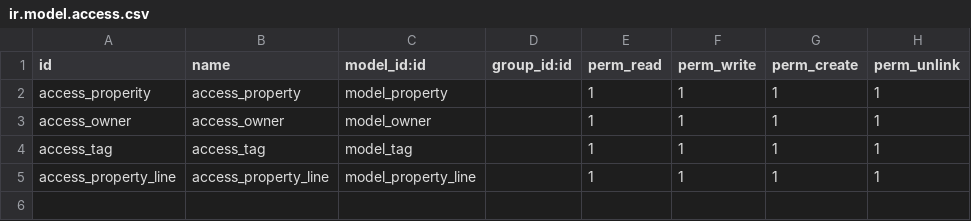
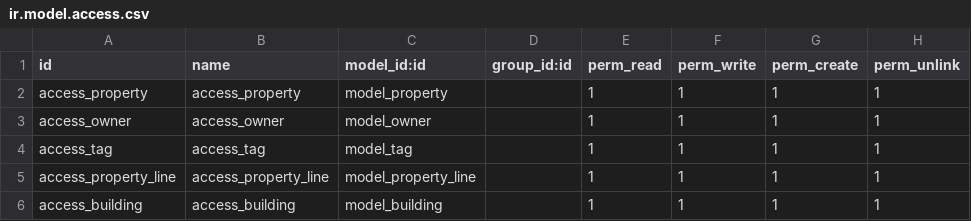
Before and after one commit to engmohamedibraheem/Real_Estate_App, a CSV file: odoo/Custom_addons/app_one/security/ir.model.access.csv, drawn as a sheet.

```diff
--- a/odoo/Custom_addons/app_one/security/ir.model.access.csv
+++ b/odoo/Custom_addons/app_one/security/ir.model.access.csv
@@ -1,3 +1,3 @@
 id,name,model_id:id,group_id:id,perm_read,perm_write,perm_create,perm_unlink
-access_properity,access_property,model_property,,1,1,1,1
+access_property,access_property,model_property,,1,1,1,1
 access_owner,access_owner,model_owner,,1,1,1,1
@@ -5 +5,2 @@ access_tag,access_tag,model_tag,,1,1,1,1
 access_property_line,access_property_line,model_property_line,,1,1,1,1
+access_building,access_building,model_building,,1,1,1,1
```
Also changed, not shown: 7 other files.
